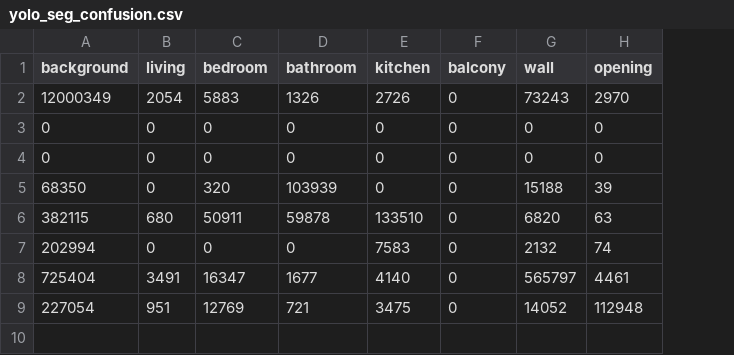
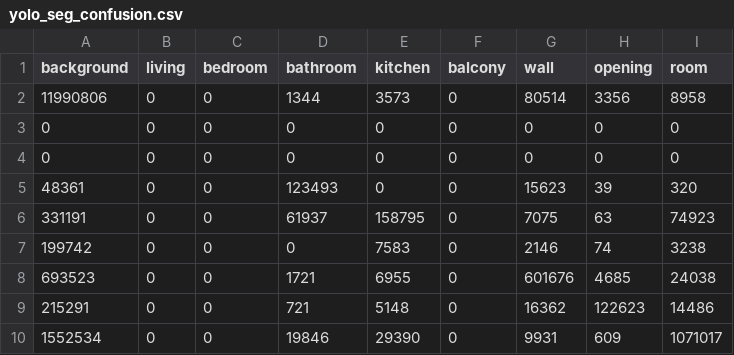
Before and after one commit to rosali3/avito_floorplan_segmentation-, a CSV file: docs/report_assets/confusion_matrices/yolo_seg_confusion.csv, drawn as a sheet; removed rows and columns are numbered as before the commit, all else as after; the diff names each change by its address in the sheet, - before the commit and + after, or states it on an @@ line.

```diff
--- a/docs/report_assets/confusion_matrices/yolo_seg_confusion.csv
+++ b/docs/report_assets/confusion_matrices/yolo_seg_confusion.csv
+column I (room), rows 3-5: 0 | 0 | 320; row 7: 3238
-row 2: 12000349 | 2054 | 5883 | 1326 | 2726 | 0 | 73243 | 2970
+row 2: 11990806 | 0 | 0 | 1344 | 3573 | 0 | 80514 | 3356 | 8958
-A5 (background): 68350
+A5 (background): 48361
-C5 (bedroom): 320
+C5 (bedroom): 0
-D5 (bathroom): 103939
+D5 (bathroom): 123493
-G5 (wall): 15188
+G5 (wall): 15623
-row 6: 382115 | 680 | 50911 | 59878 | 133510 | 0 | 6820 | 63
+row 6: 331191 | 0 | 0 | 61937 | 158795 | 0 | 7075 | 63 | 74923
-A7 (background): 202994
+A7 (background): 199742
-G7 (wall): 2132
+G7 (wall): 2146
-row 8: 725404 | 3491 | 16347 | 1677 | 4140 | 0 | 565797 | 4461
-row 9: 227054 | 951 | 12769 | 721 | 3475 | 0 | 14052 | 112948
+row 8: 693523 | 0 | 0 | 1721 | 6955 | 0 | 601676 | 4685 | 24038
+row 9: 215291 | 0 | 0 | 721 | 5148 | 0 | 16362 | 122623 | 14486
+row 10: 1552534 | 0 | 0 | 19846 | 29390 | 0 | 9931 | 609 | 1071017
```
Also changed, not shown: docs/report_assets/confusion_matrices/rfdetr_seg_confusion.csv, docs/report_assets/confusion_matrices/rfdetr_seg_fullaug_confusion.csv, 49 other files.
